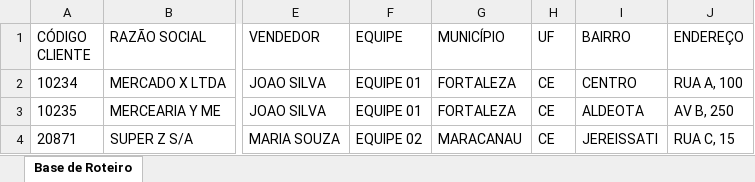
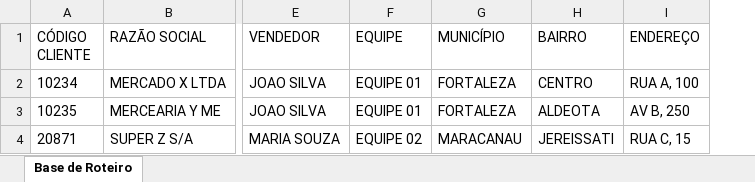
Before and after one commit to Ramon-chok/chok-dados-rrm, an Excel workbook: public/templates/importacao/base_roteiro.xlsx, sheet Base de Roteiro, drawn as a sheet; only a part is shown, gaps mark what is left out; values as stored, in another font and other column widths than the file's, no borders; the diff names each change by its address in the sheet, - before the commit and + after, or states it on an @@ line.

Commit message:
Ajuste para consolidação e armazenamento de informações como base de roteiro

```diff
--- a/public/templates/importacao/base_roteiro.xlsx (sheet Base de Roteiro)
+++ b/public/templates/importacao/base_roteiro.xlsx (sheet Base de Roteiro)
-column H (UF), rows 2-4: all CE
```
Also changed, not shown: 15 other files.
